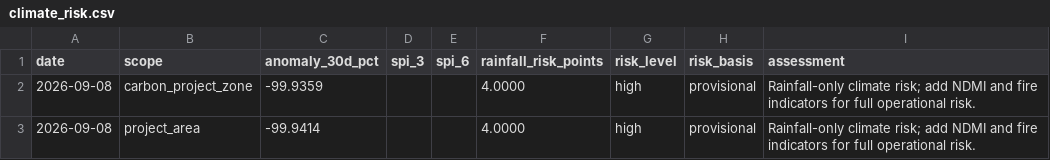
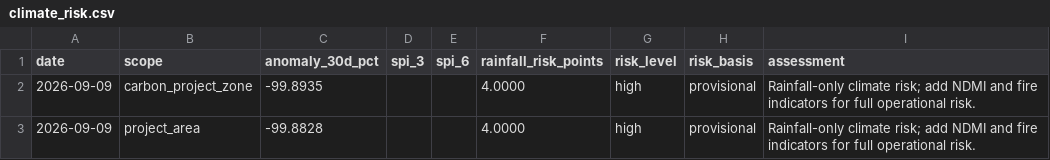
Before and after one commit to datoeltoel/serpro-climate-carbon-monitoring, a CSV file: data/processed/climate/risk/climate_risk.csv, drawn as a sheet.

```diff
--- a/data/processed/climate/risk/climate_risk.csv
+++ b/data/processed/climate/risk/climate_risk.csv
@@ -1,3 +1,3 @@
 date,scope,anomaly_30d_pct,spi_3,spi_6,rainfall_risk_points,risk_level,risk_basis,assessment
-2026-09-08,carbon_project_zone,-99.9359,,,4.0000,high,provisional,Rainfall-only climate risk; add NDMI and fire indicators for full operational risk.
-2026-09-08,project_area,-99.9414,,,4.0000,high,provisional,Rainfall-only climate risk; add NDMI and fire indicators for full operational risk.
+2026-09-09,carbon_project_zone,-99.8935,,,4.0000,high,provisional,Rainfall-only climate risk; add NDMI and fire indicators for full operational risk.
+2026-09-09,project_area,-99.8828,,,4.0000,high,provisional,Rainfall-only climate risk; add NDMI and fire indicators for full operational risk.
```
